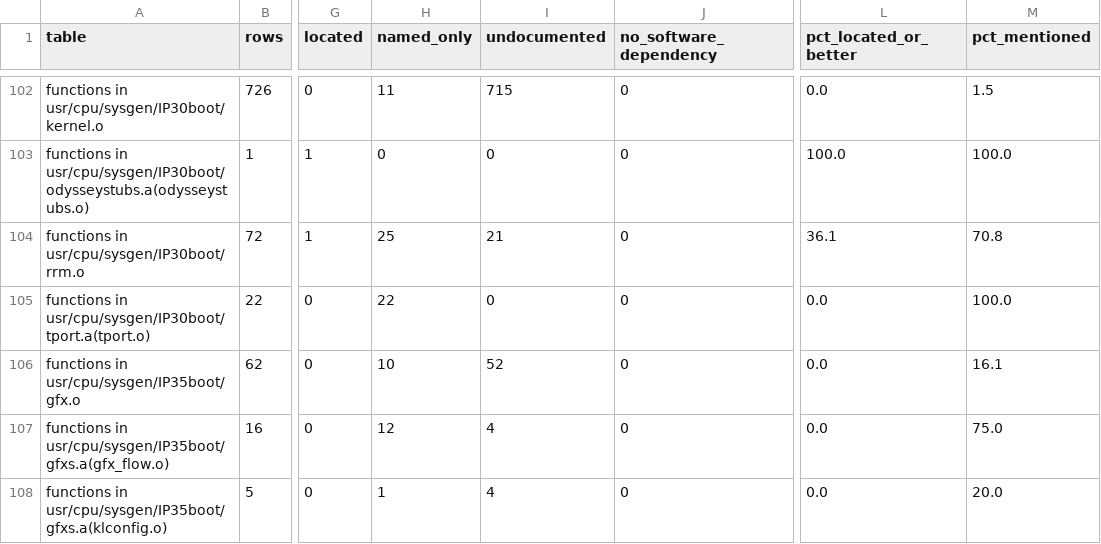
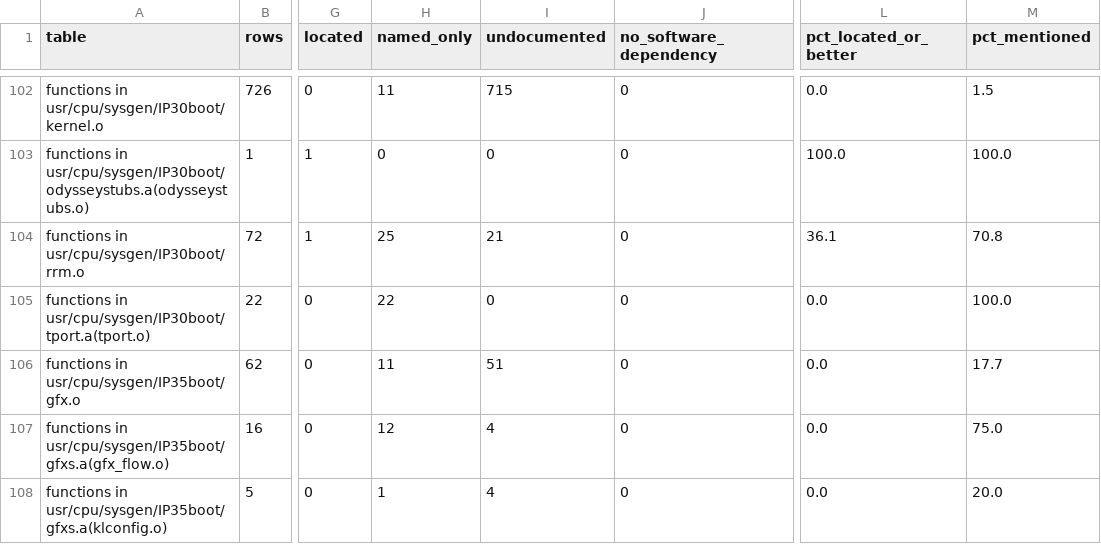
Before and after one commit to jamesbraid/odsy, a TSV file: docs/inventory/summary.tsv, drawn as a sheet; only a part is shown, gaps mark what is left out; the diff covers the shown part only; the diff names each change by its address in the sheet, - before the commit and + after, or states it on an @@ line.

```diff
--- a/docs/inventory/summary.tsv
+++ b/docs/inventory/summary.tsv
-H106 (named_only): 10
+H106 (named_only): 11
-I106 (undocumented): 52
+I106 (undocumented): 51
-M106 (pct_mentioned): 16.1
+M106 (pct_mentioned): 17.7
```
Also changed, not shown: 26 edited cells elsewhere in this file, 3 other files.
